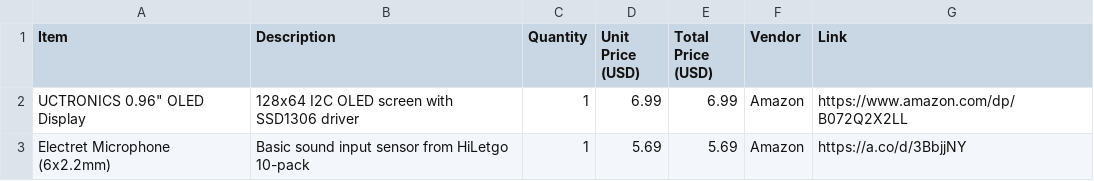
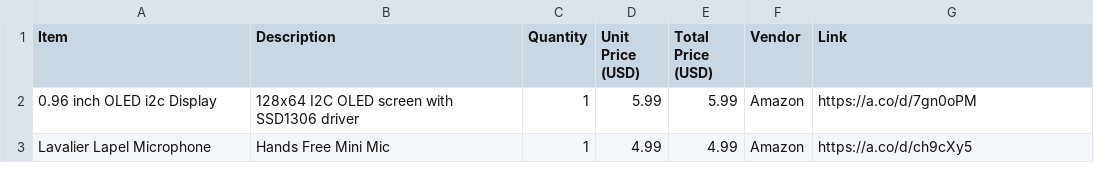
Before and after one commit to SmartGuy1108/clippy.github.io, a CSV file: BOM.csv, drawn as a sheet.

Commit message:
Update BOM.csv with new item entries

```diff
--- a/BOM.csv
+++ b/BOM.csv
@@ -1,3 +1,3 @@
 Item,Description,Quantity,Unit Price (USD),Total Price (USD),Vendor,Link
-"UCTRONICS 0.96"" OLED Display","128x64 I2C OLED screen with SSD1306 driver",1,6.99,6.99,Amazon,https://www.amazon.com/dp/B072Q2X2LL
-"Electret Microphone (6x2.2mm)","Basic sound input sensor from HiLetgo 10-pack",1,5.69,5.69,Amazon,https://a.co/d/3BbjjNY
+"0.96 inch OLED i2c Display","128x64 I2C OLED screen with SSD1306 driver",1,5.99,5.99,Amazon,https://a.co/d/7gn0oPM
+"Lavalier Lapel Microphone","Hands Free Mini Mic",1,4.99,4.99,Amazon,https://a.co/d/ch9cXy5
```
